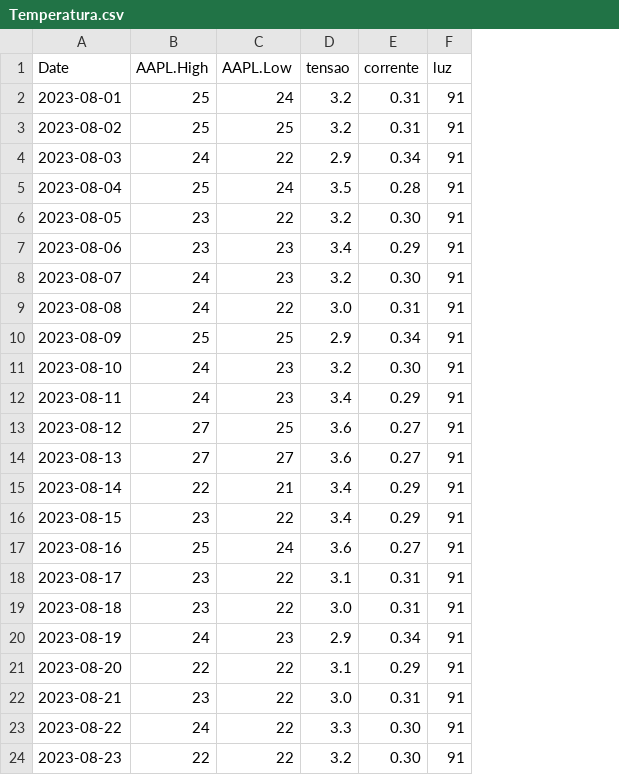
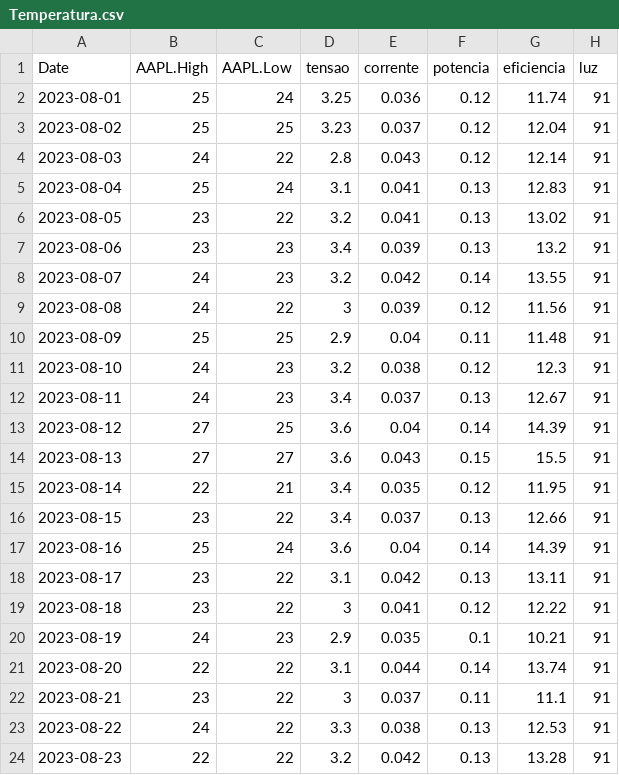
Before and after one commit to hamiltonlumati/Solaris, a CSV file: public/Temperatura.csv, drawn as a sheet; only a part is shown; the diff covers the shown part only; the diff names each change by its address in the sheet, - before the commit and + after, or states it on an @@ line.

```diff
--- a/public/Temperatura.csv
+++ b/public/Temperatura.csv
+column F (potencia), rows 2-24: 0.12 | 0.12 | 0.12 | 0.13 | 0.13 | 0.13 | 0.14 | 0.12 | 0.11 | 0.12 | 0.13 | 0.14 | 0.15 | 0.12 | 0.13 | 0.14 | 0.13 | 0.12 | 0.1 | 0.14 | 0.11 | 0.13 | 0.13
+column G (eficiencia), rows 2-24: 11.74 | 12.04 | 12.14 | 12.83 | 13.02 | 13.2 | 13.55 | 11.56 | 11.48 | 12.3 | 12.67 | 14.39 | 15.5 | 11.95 | 12.66 | 14.39 | 13.11 | 12.22 | 10.21 | 13.74 | 11.1 | 12.53 | 13.28
-D2 (tensao): 3.2
+D2 (tensao): 3.25
-E2 (corrente): 0.31
+E2 (corrente): 0.036
-D3 (tensao): 3.2
+D3 (tensao): 3.23
-E3 (corrente): 0.31
+E3 (corrente): 0.037
-D4 (tensao): 2.9
+D4 (tensao): 2.8
-E4 (corrente): 0.34
+E4 (corrente): 0.043
-D5 (tensao): 3.5
+D5 (tensao): 3.1
-E5 (corrente): 0.28
+E5 (corrente): 0.041
-E6 (corrente): 0.30
+E6 (corrente): 0.041
-E7 (corrente): 0.29
+E7 (corrente): 0.039
-E8 (corrente): 0.30
+E8 (corrente): 0.042
-D9 (tensao): 3.0
+D9 (tensao): 3
-E9 (corrente): 0.31
+E9 (corrente): 0.039
-E10 (corrente): 0.34
+E10 (corrente): 0.04
-E11 (corrente): 0.30
+E11 (corrente): 0.038
-E12 (corrente): 0.29
+E12 (corrente): 0.037
-E13 (corrente): 0.27
+E13 (corrente): 0.04
-E14 (corrente): 0.27
+E14 (corrente): 0.043
-E15 (corrente): 0.29
+E15 (corrente): 0.035
-E16 (corrente): 0.29
+E16 (corrente): 0.037
-E17 (corrente): 0.27
+E17 (corrente): 0.04
-E18 (corrente): 0.31
+E18 (corrente): 0.042
-D19 (tensao): 3.0
+D19 (tensao): 3
-E19 (corrente): 0.31
+E19 (corrente): 0.041
-E20 (corrente): 0.34
+E20 (corrente): 0.035
-E21 (corrente): 0.29
+E21 (corrente): 0.044
-D22 (tensao): 3.0
+D22 (tensao): 3
-E22 (corrente): 0.31
+E22 (corrente): 0.037
-E23 (corrente): 0.30
+E23 (corrente): 0.038
-E24 (corrente): 0.30
+E24 (corrente): 0.042
```
Also changed, not shown: 47 edited cells elsewhere in this file, 5 other files.
